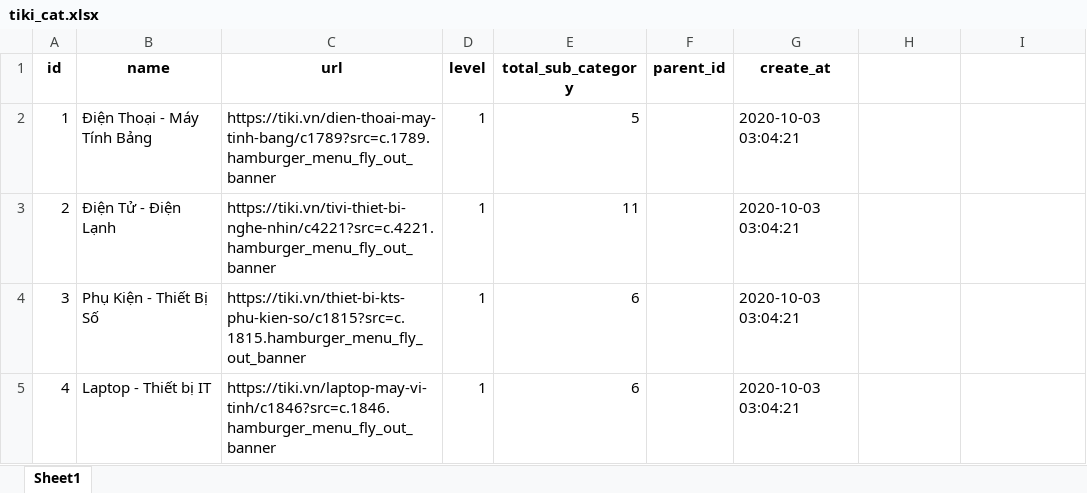
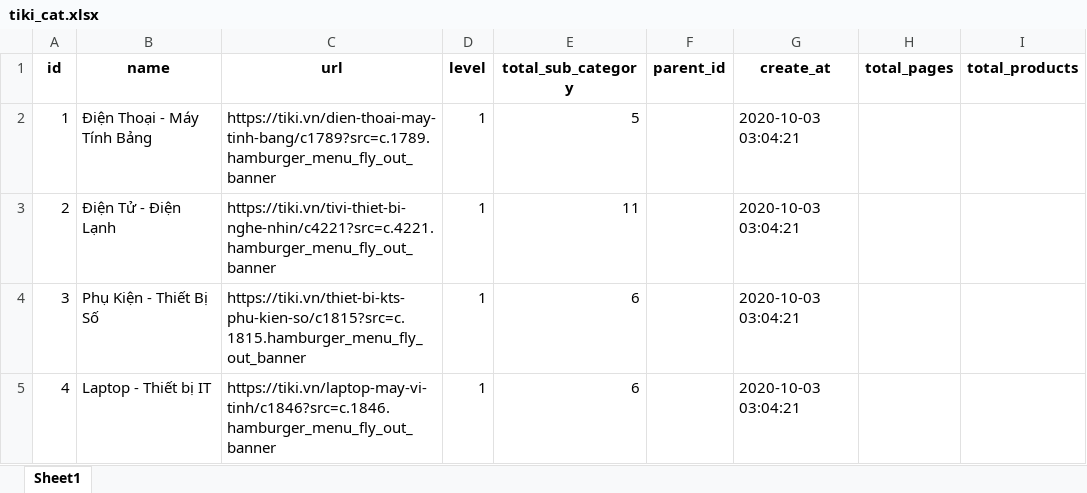
Before and after one commit to duongtruongtrong/CoderSchool_project_week_2_duong_huy, an Excel workbook: tiki_cat.xlsx, sheet Sheet1, drawn as a sheet; only a part is shown; values as stored, in another font and other column widths than the file's, no borders; the diff names each change by its address in the sheet, - before the commit and + after, or states it on an @@ line.

Commit message:
added 2 columns: total_pages, total_products

```diff
--- a/tiki_cat.xlsx (sheet Sheet1)
+++ b/tiki_cat.xlsx (sheet Sheet1)
-H1: (empty)
+H1: total_pages
-I1: (empty)
+I1: total_products
```
